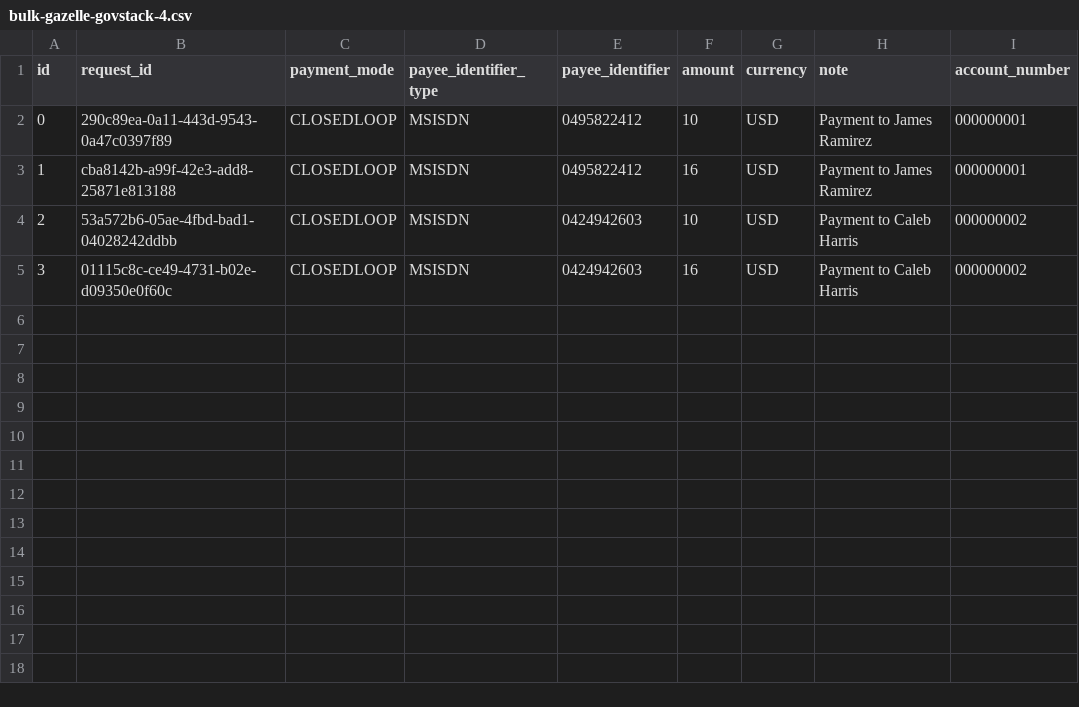
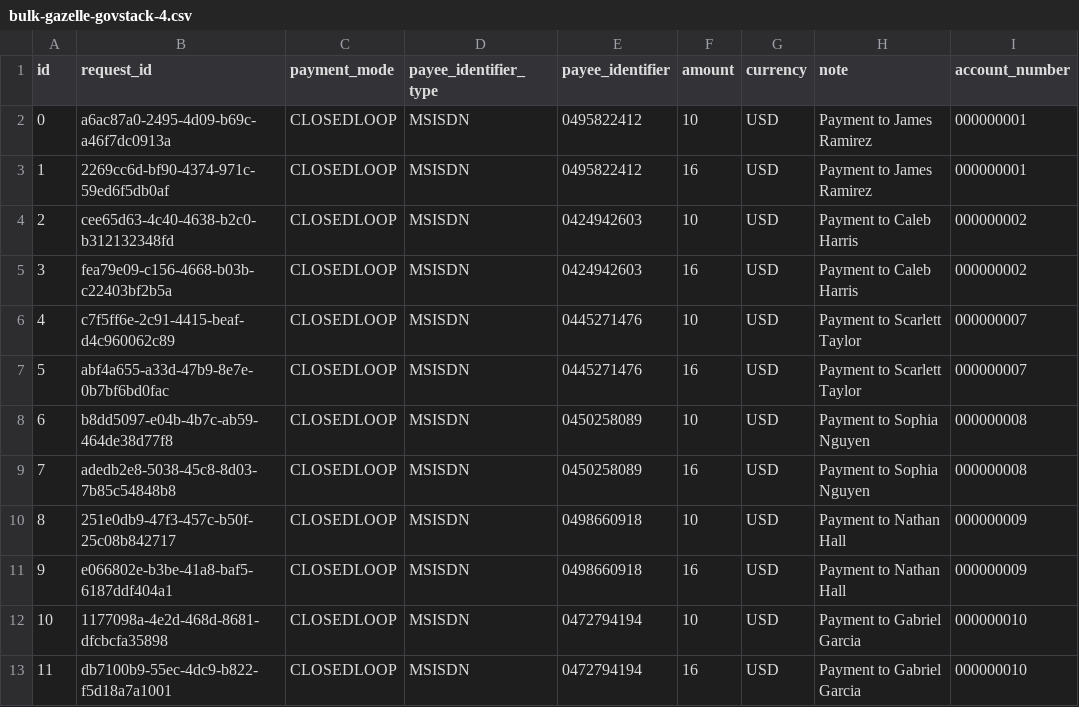
Before and after one commit to Gous0786/mifos-gazelle, a CSV file: src/utils/data-loading/bulk-gazelle-govstack-4.csv, drawn as a sheet.

```diff
--- a/src/utils/data-loading/bulk-gazelle-govstack-4.csv
+++ b/src/utils/data-loading/bulk-gazelle-govstack-4.csv
@@ -1,5 +1,13 @@
 id,request_id,payment_mode,payee_identifier_type,payee_identifier,amount,currency,note,account_number
-0,290c89ea-0a11-443d-9543-0a47c0397f89,CLOSEDLOOP,MSISDN,0495822412,10,USD,Payment to James Ramirez,000000001
-1,cba8142b-a99f-42e3-add8-25871e813188,CLOSEDLOOP,MSISDN,0495822412,16,USD,Payment to James Ramirez,000000001
-2,53a572b6-05ae-4fbd-bad1-04028242ddbb,CLOSEDLOOP,MSISDN,0424942603,10,USD,Payment to Caleb Harris,000000002
-3,01115c8c-ce49-4731-b02e-d09350e0f60c,CLOSEDLOOP,MSISDN,0424942603,16,USD,Payment to Caleb Harris,000000002
+0,a6ac87a0-2495-4d09-b69c-a46f7dc0913a,CLOSEDLOOP,MSISDN,0495822412,10,USD,Payment to James Ramirez,000000001
+1,2269cc6d-bf90-4374-971c-59ed6f5db0af,CLOSEDLOOP,MSISDN,0495822412,16,USD,Payment to James Ramirez,000000001
+2,cee65d63-4c40-4638-b2c0-b312132348fd,CLOSEDLOOP,MSISDN,0424942603,10,USD,Payment to Caleb Harris,000000002
+3,fea79e09-c156-4668-b03b-c22403bf2b5a,CLOSEDLOOP,MSISDN,0424942603,16,USD,Payment to Caleb Harris,000000002
+4,c7f5ff6e-2c91-4415-beaf-d4c960062c89,CLOSEDLOOP,MSISDN,0445271476,10,USD,Payment to Scarlett Taylor,000000007
+5,abf4a655-a33d-47b9-8e7e-0b7bf6bd0fac,CLOSEDLOOP,MSISDN,0445271476,16,USD,Payment to Scarlett Taylor,000000007
+6,b8dd5097-e04b-4b7c-ab59-464de38d77f8,CLOSEDLOOP,MSISDN,0450258089,10,USD,Payment to Sophia Nguyen,000000008
+7,adedb2e8-5038-45c8-8d03-7b85c54848b8,CLOSEDLOOP,MSISDN,0450258089,16,USD,Payment to Sophia Nguyen,000000008
+8,251e0db9-47f3-457c-b50f-25c08b842717,CLOSEDLOOP,MSISDN,0498660918,10,USD,Payment to Nathan Hall,000000009
+9,e066802e-b3be-41a8-baf5-6187ddf404a1,CLOSEDLOOP,MSISDN,0498660918,16,USD,Payment to Nathan Hall,000000009
+10,1177098a-4e2d-468d-8681-dfcbcfa35898,CLOSEDLOOP,MSISDN,0472794194,10,USD,Payment to Gabriel Garcia,000000010
+11,db7100b9-55ec-4dc9-b822-f5d18a7a1001,CLOSEDLOOP,MSISDN,0472794194,16,USD,Payment to Gabriel Garcia,000000010
```
Also changed, not shown: src/utils/data-loading/bulk-gazelle-closedloop-4.csv, src/utils/data-loading/bulk-gazelle-mojaloop-4.csv, 15 other files.
